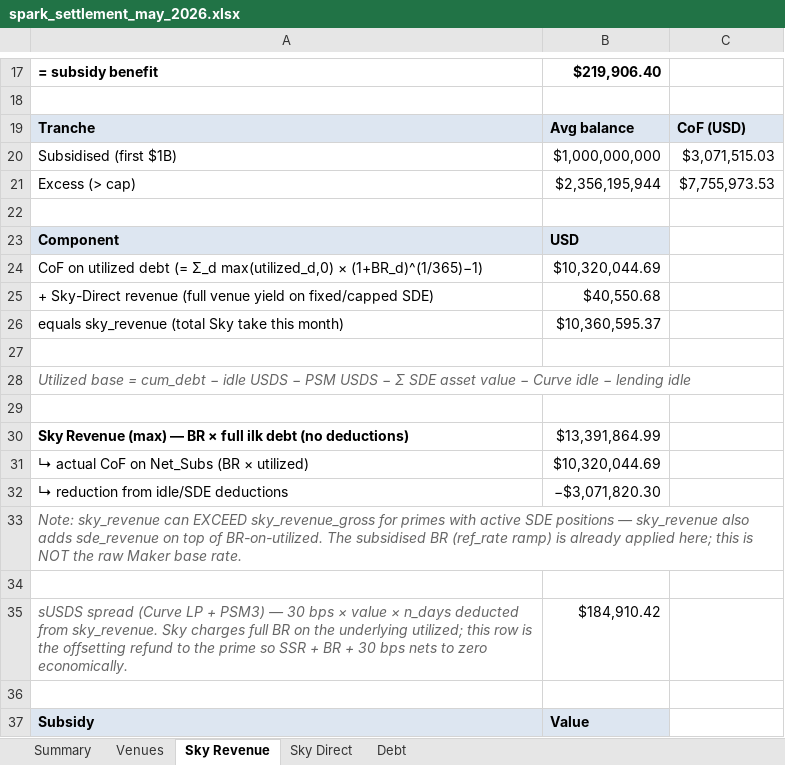
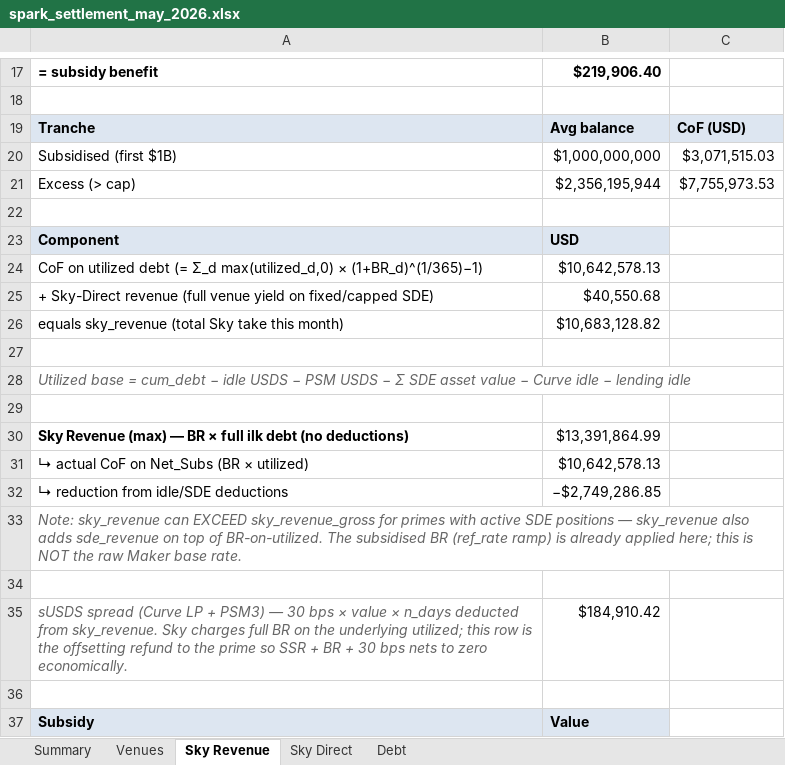
Before and after one commit to soterlabs/settlement-reports, an Excel workbook: reports/spark/2026-05/spark_settlement_may_2026.xlsx, sheet Sky Revenue, drawn as a sheet; only a part is shown, gaps mark what is left out; values as stored, in another font and other column widths than the file's, no borders; the diff names each change by its address in the sheet, - before the commit and + after, or states it on an @@ line.

```diff
--- a/reports/spark/2026-05/spark_settlement_may_2026.xlsx (sheet Sky Revenue)
+++ b/reports/spark/2026-05/spark_settlement_may_2026.xlsx (sheet Sky Revenue)
-B24: $10,320,044.69
+B24: $10,642,578.13
-B26: $10,360,595.37
+B26: $10,683,128.82
-B31: $10,320,044.69
+B31: $10,642,578.13
-B32: −$3,071,820.30
+B32: −$2,749,286.85
```
Also changed, not shown: sheet Venues, sheet Summary, reports/spark/2026-01/spark_settlement_january_2026.xlsx, reports/spark/2026-02/spark_settlement_february_2026.xlsx, 7 other files.
